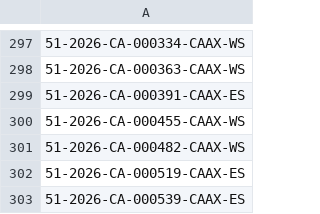
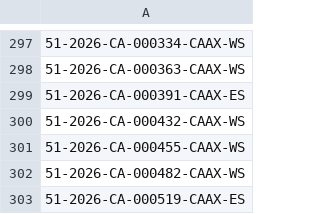
Before and after one commit to figlesias7/realforeclose-pasco, a CSV file: data/all_seen.csv, drawn as a sheet; only a part is shown, gaps mark what is left out; the shorter side is filled out with more unchanged rows.

```diff
--- a/data/all_seen.csv
+++ b/data/all_seen.csv
@@ -299,2 +299,3 @@
 51-2026-CA-000391-CAAX-ES
+51-2026-CA-000432-CAAX-WS
 51-2026-CA-000455-CAAX-WS
```
Also changed, not shown: data/event_log.csv, 3 other files.
